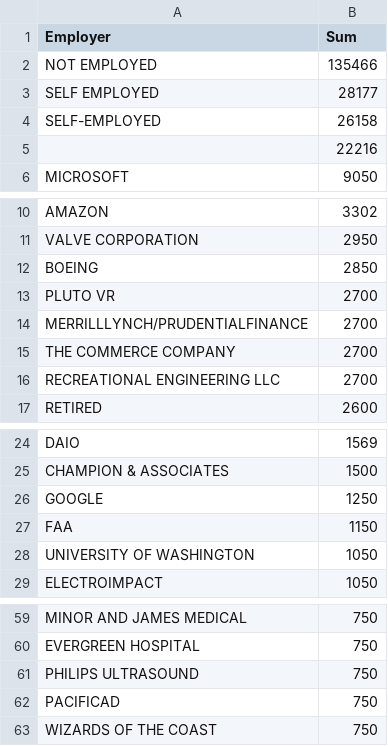
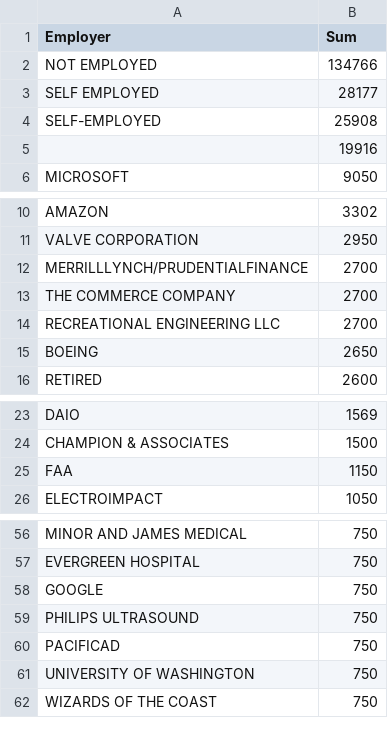
Before and after one commit to aepton/fec_notebooks, a CSV file: bernie2016_employer_amounts.csv, drawn as a sheet; only a part is shown, gaps mark what is left out.

```diff
--- a/bernie2016_employer_amounts.csv
+++ b/bernie2016_employer_amounts.csv
@@ -1,6 +1,6 @@
 Employer,Sum
-NOT EMPLOYED,135466
+NOT EMPLOYED,134766
 SELF EMPLOYED,28177
-SELF-EMPLOYED,26158
-,22216
+SELF-EMPLOYED,25908
+,19916
 MICROSOFT,9050
@@ -11,4 +11,2 @@ AMAZON,3302
 VALVE CORPORATION,2950
-BOEING,2850
-PLUTO VR,2700
 MERRILLLYNCH/PRUDENTIALFINANCE,2700
@@ -16,2 +14,3 @@ THE COMMERCE COMPANY,2700
 RECREATIONAL ENGINEERING LLC,2700
+BOEING,2650
 RETIRED,2600
@@ -25,5 +24,3 @@ DAIO,1569
 CHAMPION & ASSOCIATES,1500
-GOOGLE,1250
 FAA,1150
-UNIVERSITY OF WASHINGTON,1050
 ELECTROIMPACT,1050
@@ -60,4 +57,6 @@ MINOR AND JAMES MEDICAL,750
 EVERGREEN HOSPITAL,750
+GOOGLE,750
 PHILIPS ULTRASOUND,750
 PACIFICAD,750
+UNIVERSITY OF WASHINGTON,750
 WIZARDS OF THE COAST,750
```
Also changed, not shown: bernie2016_occupation_amounts.csv, 1 other file.
